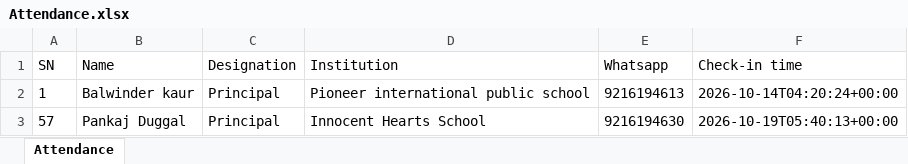
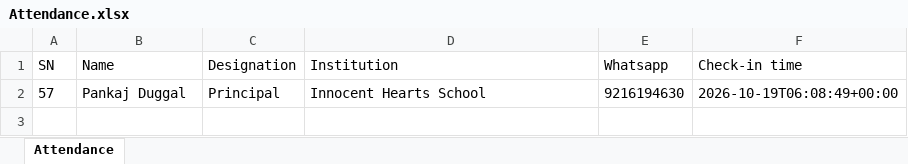
Before and after one commit to arjindersingh/eventattendance, an Excel workbook: Attendance.xlsx, sheet Attendance, drawn as a sheet; values as stored, in another font and other column widths than the file's, no borders; removed rows and columns are numbered as before the commit, all else as after; the diff names each change by its address in the sheet, - before the commit and + after, or states it on an @@ line.

```diff
--- a/Attendance.xlsx (sheet Attendance)
+++ b/Attendance.xlsx (sheet Attendance)
-row 2: 1 | Balwinder kaur | Principal | Pioneer international public school | 9216194613 | 2026-10-14T04:20:24+00:00
-F2 (Check-in time): 2026-10-19T05:40:13+00:00
+F2 (Check-in time): 2026-10-19T06:08:49+00:00
```
Also changed, not shown: 4 other files.
